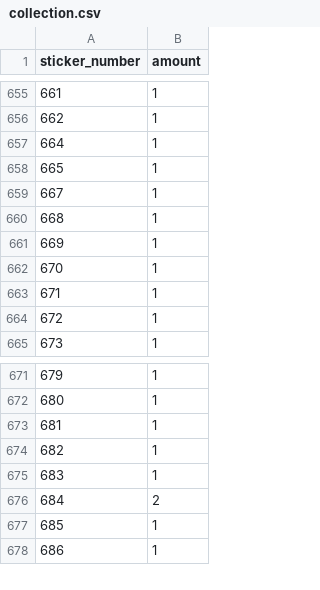
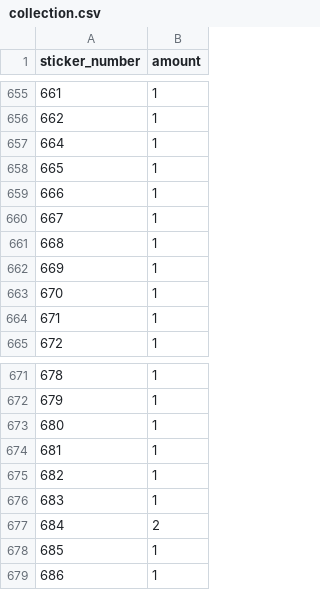
Before and after one commit to khmyznikov/panini-tracker, a CSV file: collection.csv, drawn as a sheet; only a part is shown, gaps mark what is left out; the diff names each change by its address in the sheet, - before the commit and + after, or states it on an @@ line.

Commit message:
gifted

```diff
--- a/collection.csv
+++ b/collection.csv
@@ column A (sticker_number) renumbered between rows 659 and 675 @@
+row 676: 683 | 1
```
